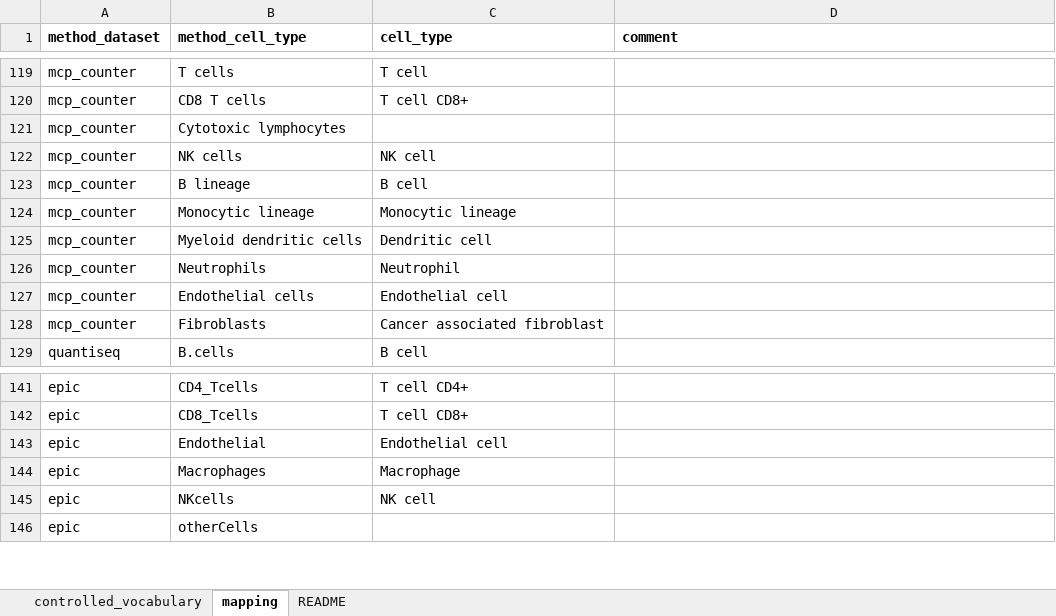
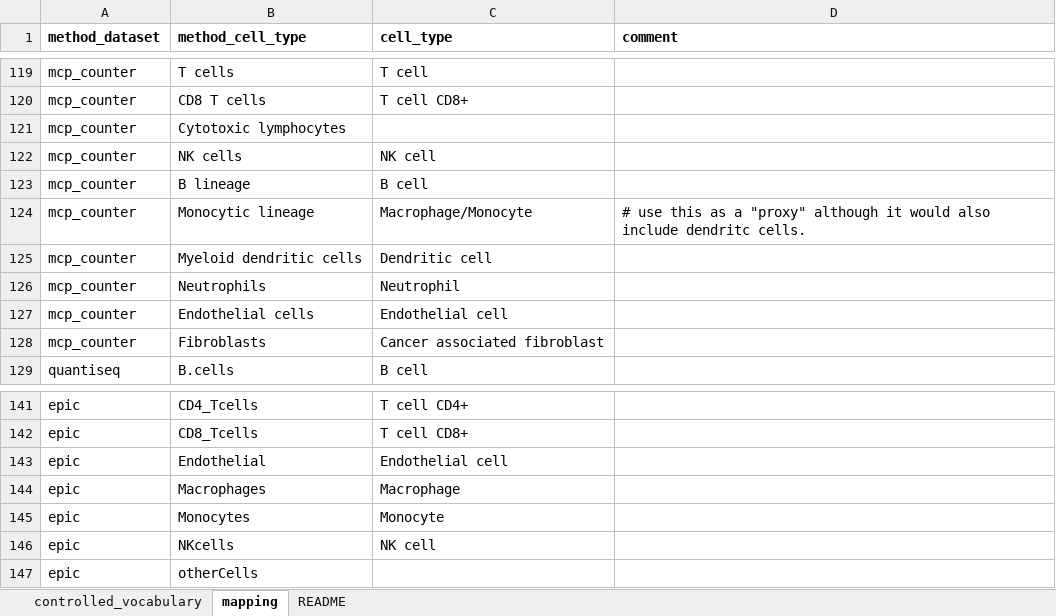
Before and after one commit to omnideconv/immunedeconv, an Excel workbook: inst/extdata/cell_type_mapping.xlsx, sheet mapping, drawn as a sheet; only a part is shown, gaps mark what is left out; values as stored, in another font and other column widths than the file's, no borders; the diff names each change by its address in the sheet, - before the commit and + after, or states it on an @@ line.

Commit message:
map mcp counter monocytic lineage to macrophage/monocyte

```diff
--- a/inst/extdata/cell_type_mapping.xlsx (sheet mapping)
+++ b/inst/extdata/cell_type_mapping.xlsx (sheet mapping)
-C124 (cell_type): Monocytic lineage
+C124 (cell_type): Macrophage/Monocyte
-D124 (comment): (empty)
+D124 (comment): # use this as a "proxy" although it would also include dendritc cells.
+row 145: epic | Monocytes | Monocyte
```
Also changed, not shown: sheet controlled_vocabulary.
